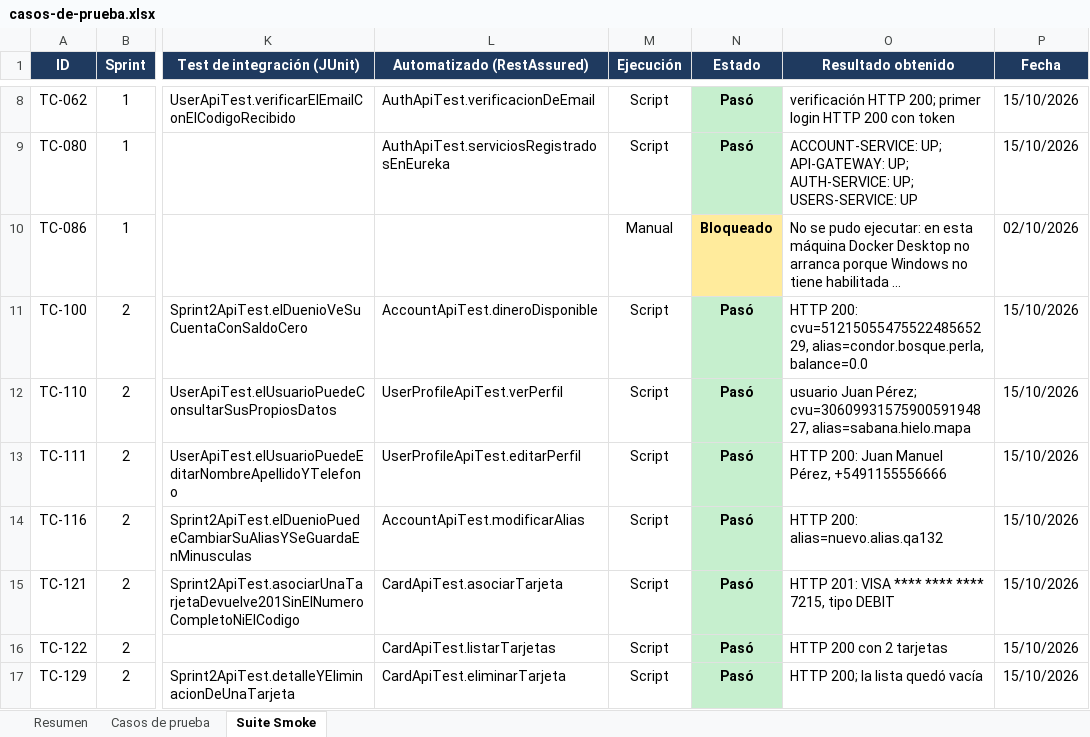
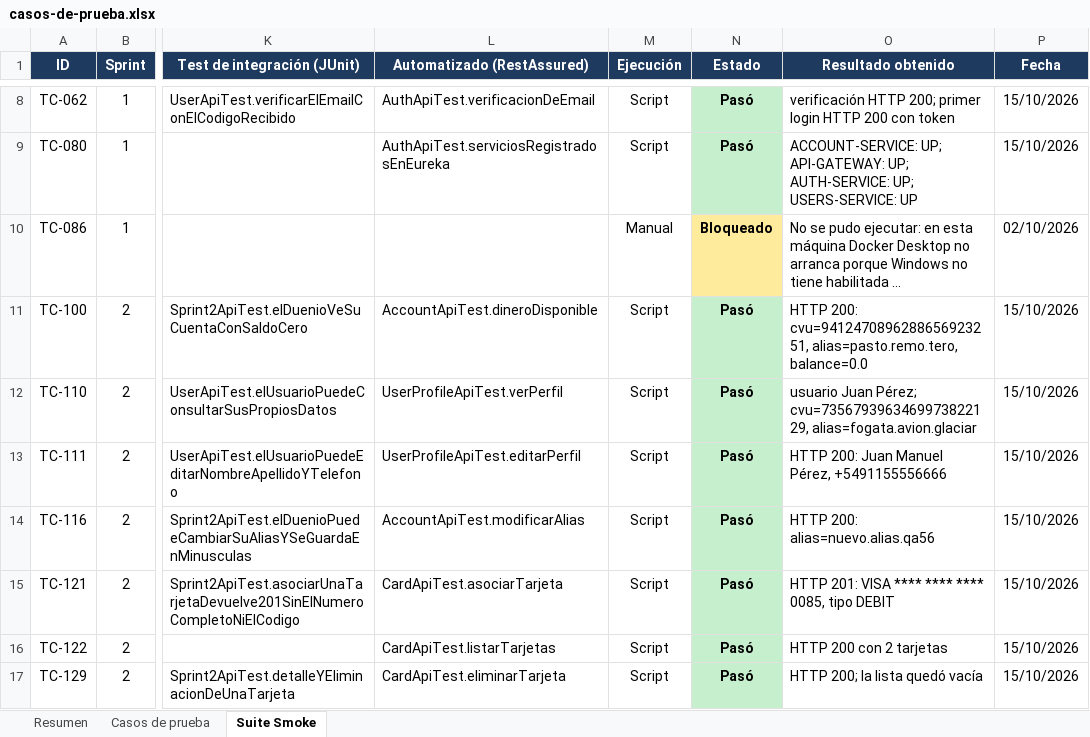
Before and after one commit to FedeVazquez/BilleteraVirtualJava, an Excel workbook: docs/testing/casos-de-prueba.xlsx, sheet Suite Smoke, drawn as a sheet; only a part is shown, gaps mark what is left out; long unchanged cells end in …; values as stored, in another font and other column widths than the file's, no borders; the diff covers the shown part only; the diff names each change by its address in the sheet, - before the commit and + after, or states it on an @@ line.

```diff
--- a/docs/testing/casos-de-prueba.xlsx (sheet Suite Smoke)
+++ b/docs/testing/casos-de-prueba.xlsx (sheet Suite Smoke)
-O11 (Resultado obtenido): HTTP 200: cvu=5121505547552248565229, alias=condor.bosque.perla, balance=0.0
+O11 (Resultado obtenido): HTTP 200: cvu=9412470896288656923251, alias=pasto.remo.tero, balance=0.0
-O12 (Resultado obtenido): …Juan Pérez; cvu=3060993157590059194827, alias=sabana.hielo.mapa
+O12 (Resultado obtenido): …Juan Pérez; cvu=7356793963469973822129, alias=fogata.avion.glaciar
-O14 (Resultado obtenido): HTTP 200: alias=nuevo.alias.qa132
+O14 (Resultado obtenido): HTTP 200: alias=nuevo.alias.qa56
-O15 (Resultado obtenido): …**** **** 7215, tipo DEBIT
+O15 (Resultado obtenido): …**** **** 0085, tipo DEBIT
```
Also changed, not shown: 3 added rows and 2 edited cells elsewhere in this sheet, sheet Casos de prueba, sheet Resumen, 4 other files.
